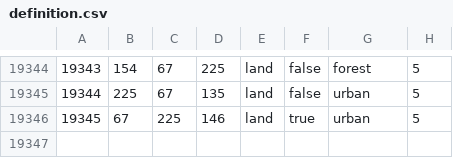
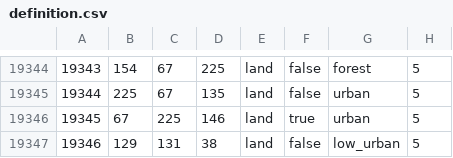
Before and after one commit to HerderDg/thelastdaysofpoland, a CSV file: map/definition.csv, drawn as a sheet; only a part is shown, gaps mark what is left out.

```diff
--- a/map/definition.csv
+++ b/map/definition.csv
@@ -19346 +19346,2 @@
 19345;67;225;146;land;true;urban;5
+19346;129;131;38;land;false;low_urban;5
```
Also changed, not shown: 4 other files.
